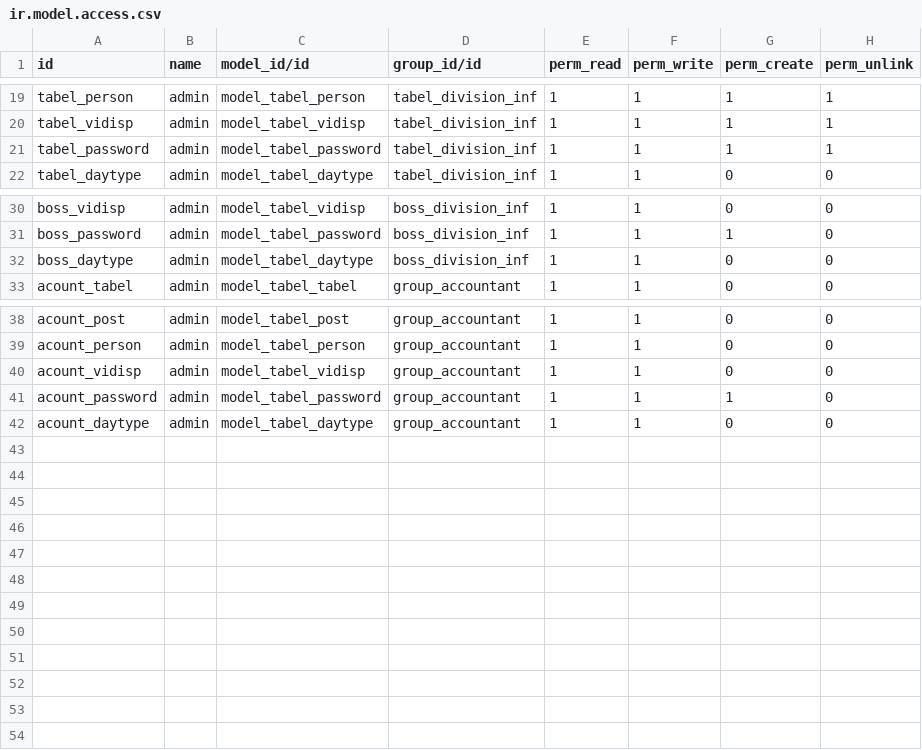
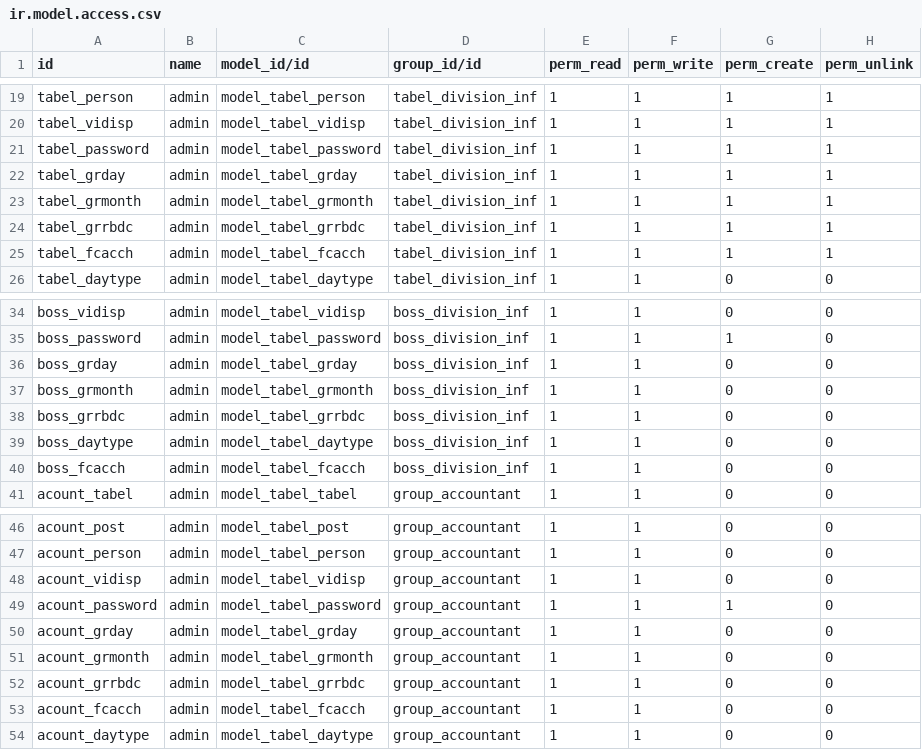
Before and after one commit to shurshilov/Tabel, a CSV file: security/ir.model.access.csv, drawn as a sheet; only a part is shown, gaps mark what is left out; the diff names each change by its address in the sheet, - before the commit and + after, or states it on an @@ line.

Commit message:
dynamic form string table

```diff
--- a/security/ir.model.access.csv
+++ b/security/ir.model.access.csv
+row 22: tabel_grday | admin | model_tabel_grday | tabel_division_inf | 1 | 1 | 1 | 1
+row 23: tabel_grmonth | admin | model_tabel_grmonth | tabel_division_inf | 1 | 1 | 1 | 1
+row 24: tabel_grrbdc | admin | model_tabel_grrbdc | tabel_division_inf | 1 | 1 | 1 | 1
+row 25: tabel_fcacch | admin | model_tabel_fcacch | tabel_division_inf | 1 | 1 | 1 | 1
+row 36: boss_grday | admin | model_tabel_grday | boss_division_inf | 1 | 1 | 0 | 0
+row 37: boss_grmonth | admin | model_tabel_grmonth | boss_division_inf | 1 | 1 | 0 | 0
+row 38: boss_grrbdc | admin | model_tabel_grrbdc | boss_division_inf | 1 | 1 | 0 | 0
+row 40: boss_fcacch | admin | model_tabel_fcacch | boss_division_inf | 1 | 1 | 0 | 0
+row 50: acount_grday | admin | model_tabel_grday | group_accountant | 1 | 1 | 0 | 0
+row 51: acount_grmonth | admin | model_tabel_grmonth | group_accountant | 1 | 1 | 0 | 0
+row 52: acount_grrbdc | admin | model_tabel_grrbdc | group_accountant | 1 | 1 | 0 | 0
+row 53: acount_fcacch | admin | model_tabel_fcacch | group_accountant | 1 | 1 | 0 | 0
```
Also changed, not shown: 2 other files.
